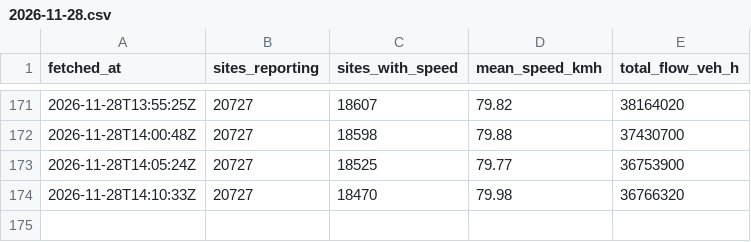
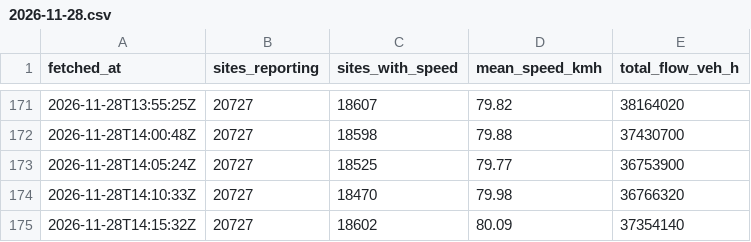
Before and after one commit to jawdat-rana/unexpected-signals, a CSV file: data/traffic_summary/2026/11/2026-11-28.csv, drawn as a sheet; only a part is shown, gaps mark what is left out; the diff names each change by its address in the sheet, - before the commit and + after, or states it on an @@ line.

```diff
--- a/data/traffic_summary/2026/11/2026-11-28.csv
+++ b/data/traffic_summary/2026/11/2026-11-28.csv
+row 175: 2026-11-28T14:15:32Z | 20727 | 18602 | 80.09 | 37354140
```
Also changed, not shown: data/bridges/2026/11/2026-11-28.csv, data/bridges/2026/11/2026-11-29.csv, 10 other files.
